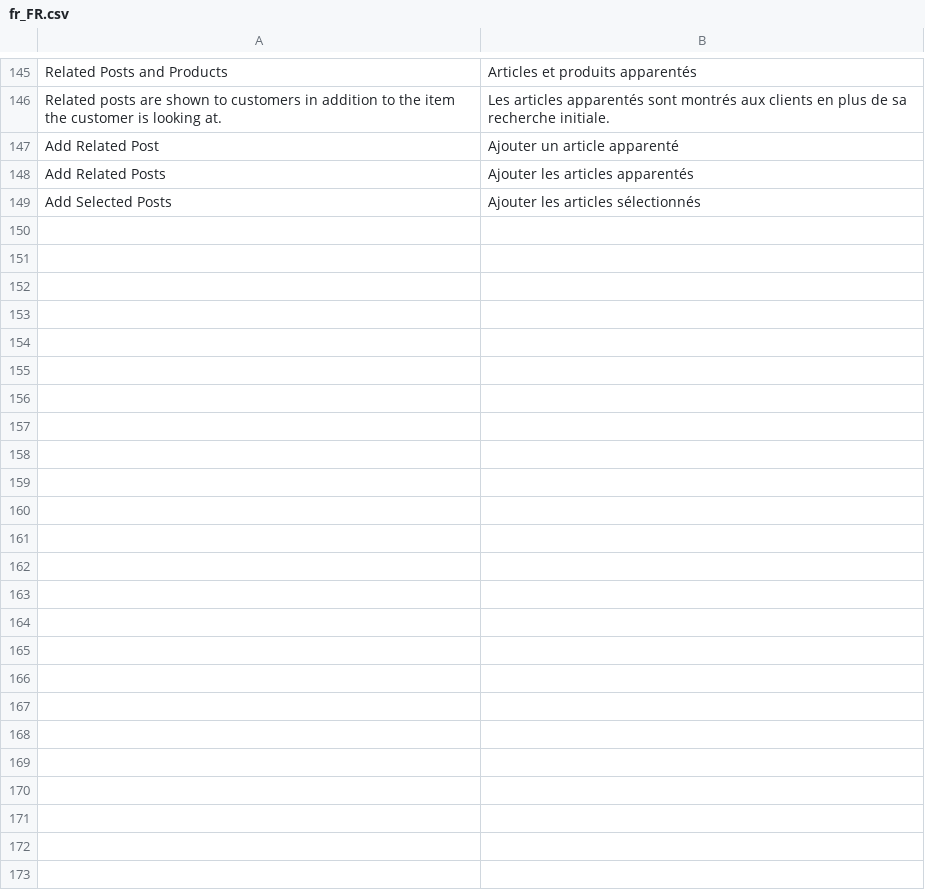
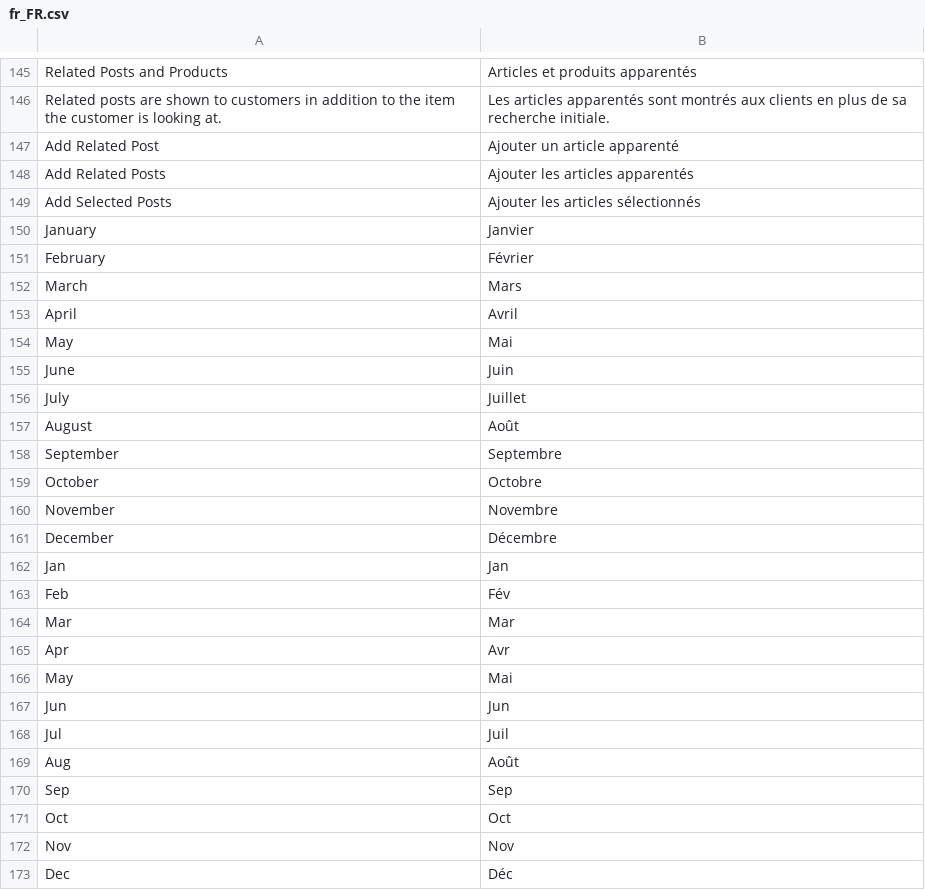
Before and after one commit to magefan/module-blog, a CSV file: i18n/fr_FR.csv, drawn as a sheet; only a part is shown, gaps mark what is left out; the diff names each change by its address in the sheet, - before the commit and + after, or states it on an @@ line.

```diff
--- a/i18n/fr_FR.csv
+++ b/i18n/fr_FR.csv
+row 150: January | Janvier
+row 151: February | Février
+row 152: March | Mars
+row 153: April | Avril
+row 154: May | Mai
+row 155: June | Juin
+row 156: July | Juillet
+row 157: August | Août
+row 158: September | Septembre
+row 159: October | Octobre
+row 160: November | Novembre
+row 161: December | Décembre
+row 162: Jan | Jan
+row 163: Feb | Fév
+row 164: Mar | Mar
+row 165: Apr | Avr
+row 166: May | Mai
+row 167: Jun | Jun
+row 168: Jul | Juil
+row 169: Aug | Août
+row 170: Sep | Sep
+row 171: Oct | Oct
+row 172: Nov | Nov
+row 173: Dec | Déc
```
Also changed, not shown: i18n/en_US.csv, i18n/nl_NL.csv, 5 other files.
